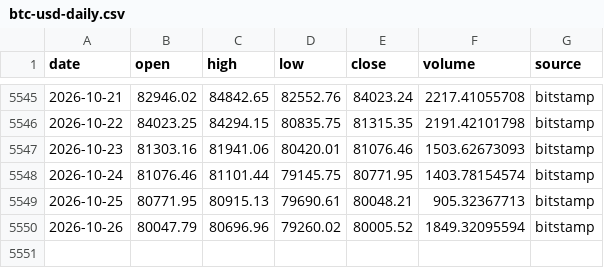
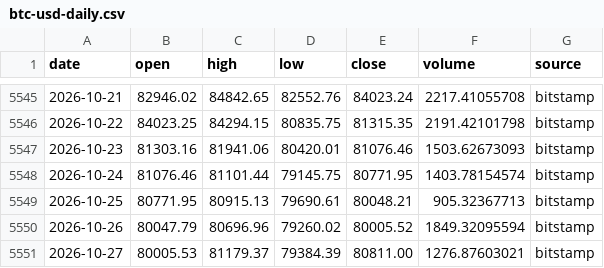
Before and after one commit to rcaljouw/btc-price-history, a CSV file: data/btc-usd-daily.csv, drawn as a sheet; only a part is shown, gaps mark what is left out.

```diff
--- a/data/btc-usd-daily.csv
+++ b/data/btc-usd-daily.csv
@@ -5550 +5550,2 @@ date,open,high,low,close,volume,source
 2026-10-26,80047.79,80696.96,79260.02,80005.52,1849.32095594,bitstamp
+2026-10-27,80005.53,81179.37,79384.39,80811.00,1276.87603021,bitstamp
```
